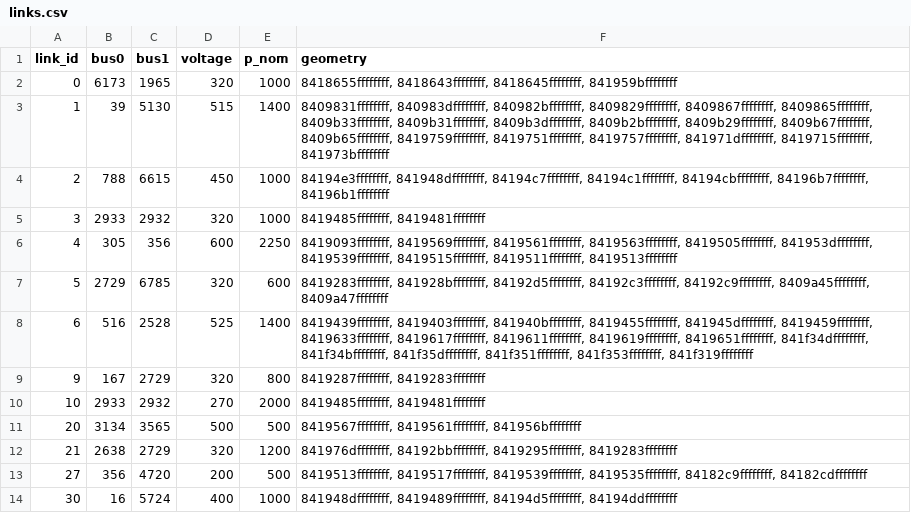
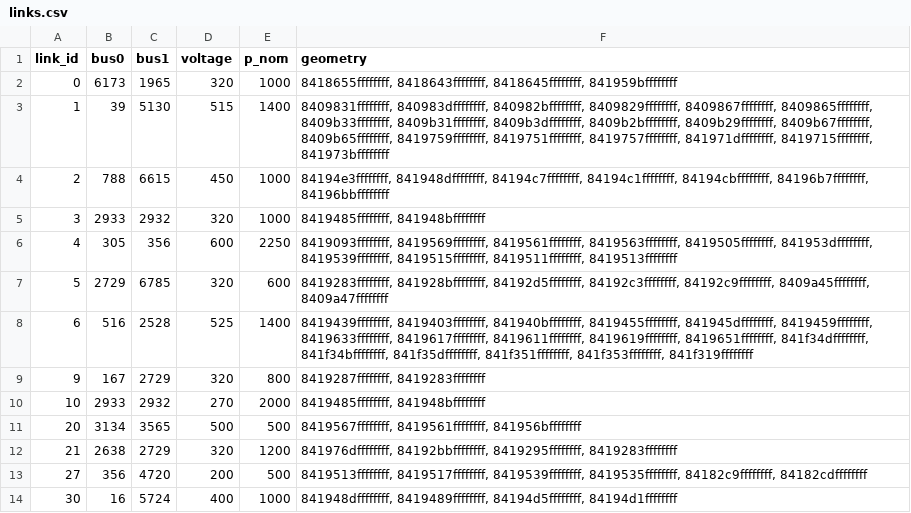
Before and after one commit to TheWorldSim/world-sim-data, a CSV file: data/grid_electrical/processed/uk/h3r4/links.csv, drawn as a sheet.

```diff
--- a/data/grid_electrical/processed/uk/h3r4/links.csv
+++ b/data/grid_electrical/processed/uk/h3r4/links.csv
@@ -3,4 +3,4 @@ link_id,bus0,bus1,voltage,p_nom,geometry
 1,39,5130,515,1400,"8409831ffffffff, 840983dffffffff, 840982bffffffff, 8409829ffffffff, 8409867ffffffff, 8409865ffffffff, 8409b33ffffffff, 8409b31ffffffff, 8409b3dffffffff, 8409b2bffffffff, 8409b29ffffffff, 8409b67ffffffff, 8409b65ffffffff, 8419759ffffffff, 8419751ffffffff, 8419757ffffffff, 841971dffffffff, 8419715ffffffff, 841973bffffffff"
-2,788,6615,450,1000,"84194e3ffffffff, 841948dffffffff, 84194c7ffffffff, 84194c1ffffffff, 84194cbffffffff, 84196b7ffffffff, 84196b1ffffffff"
-3,2933,2932,320,1000,"8419485ffffffff, 8419481ffffffff"
+2,788,6615,450,1000,"84194e3ffffffff, 841948dffffffff, 84194c7ffffffff, 84194c1ffffffff, 84194cbffffffff, 84196b7ffffffff, 84196bbffffffff"
+3,2933,2932,320,1000,"8419485ffffffff, 841948bffffffff"
 4,305,356,600,2250,"8419093ffffffff, 8419569ffffffff, 8419561ffffffff, 8419563ffffffff, 8419505ffffffff, 841953dffffffff, 8419539ffffffff, 8419515ffffffff, 8419511ffffffff, 8419513ffffffff"
@@ -9,3 +9,3 @@ link_id,bus0,bus1,voltage,p_nom,geometry
 9,167,2729,320,800,"8419287ffffffff, 8419283ffffffff"
-10,2933,2932,270,2000,"8419485ffffffff, 8419481ffffffff"
+10,2933,2932,270,2000,"8419485ffffffff, 841948bffffffff"
 20,3134,3565,500,500,"8419567ffffffff, 8419561ffffffff, 841956bffffffff"
@@ -13,2 +13,2 @@ link_id,bus0,bus1,voltage,p_nom,geometry
 27,356,4720,200,500,"8419513ffffffff, 8419517ffffffff, 8419539ffffffff, 8419535ffffffff, 84182c9ffffffff, 84182cdffffffff"
-30,16,5724,400,1000,"841948dffffffff, 8419489ffffffff, 84194d5ffffffff, 84194ddffffffff"
+30,16,5724,400,1000,"841948dffffffff, 8419489ffffffff, 84194d5ffffffff, 84194d1ffffffff"
```
Also changed, not shown: data/grid_electrical/processed/uk/h3r4/buses.csv, 4 other files.
